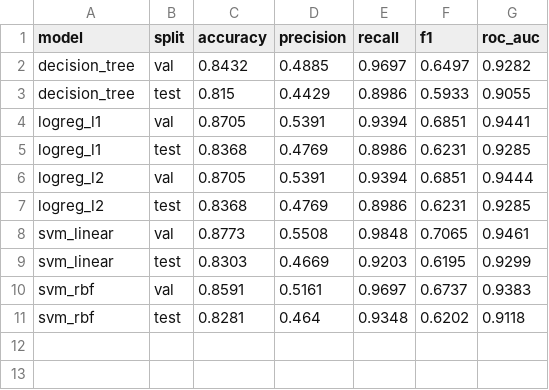
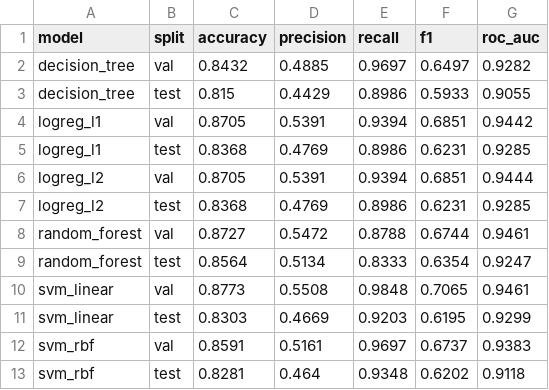
Before and after one commit to Sandeeptha-NotAbot/RaceOutcomePred, a CSV file: results/metrics.csv, drawn as a sheet.

Commit message:
random forest added

```diff
--- a/results/metrics.csv
+++ b/results/metrics.csv
@@ -3,3 +3,3 @@ decision_tree,val,0.8432,0.4885,0.9697,0.6497,0.9282
 decision_tree,test,0.815,0.4429,0.8986,0.5933,0.9055
-logreg_l1,val,0.8705,0.5391,0.9394,0.6851,0.9441
+logreg_l1,val,0.8705,0.5391,0.9394,0.6851,0.9442
 logreg_l1,test,0.8368,0.4769,0.8986,0.6231,0.9285
@@ -7,2 +7,4 @@ logreg_l2,val,0.8705,0.5391,0.9394,0.6851,0.9444
 logreg_l2,test,0.8368,0.4769,0.8986,0.6231,0.9285
+random_forest,val,0.8727,0.5472,0.8788,0.6744,0.9461
+random_forest,test,0.8564,0.5134,0.8333,0.6354,0.9247
 svm_linear,val,0.8773,0.5508,0.9848,0.7065,0.9461
```
Also changed, not shown: 6 other files.
